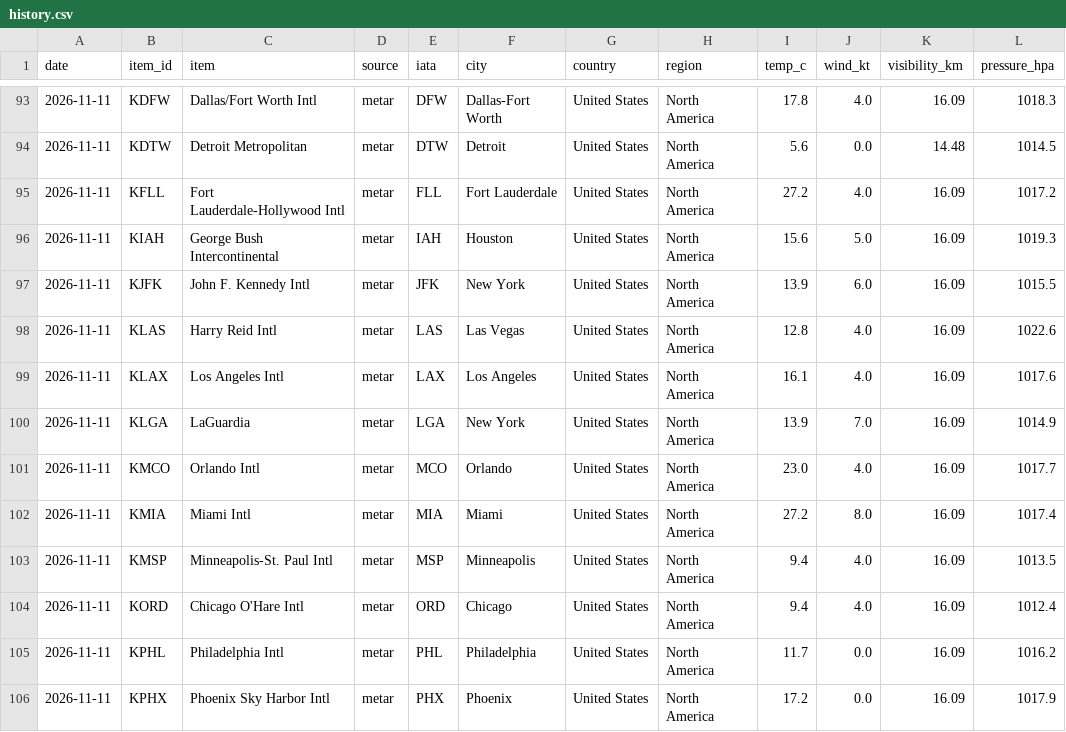
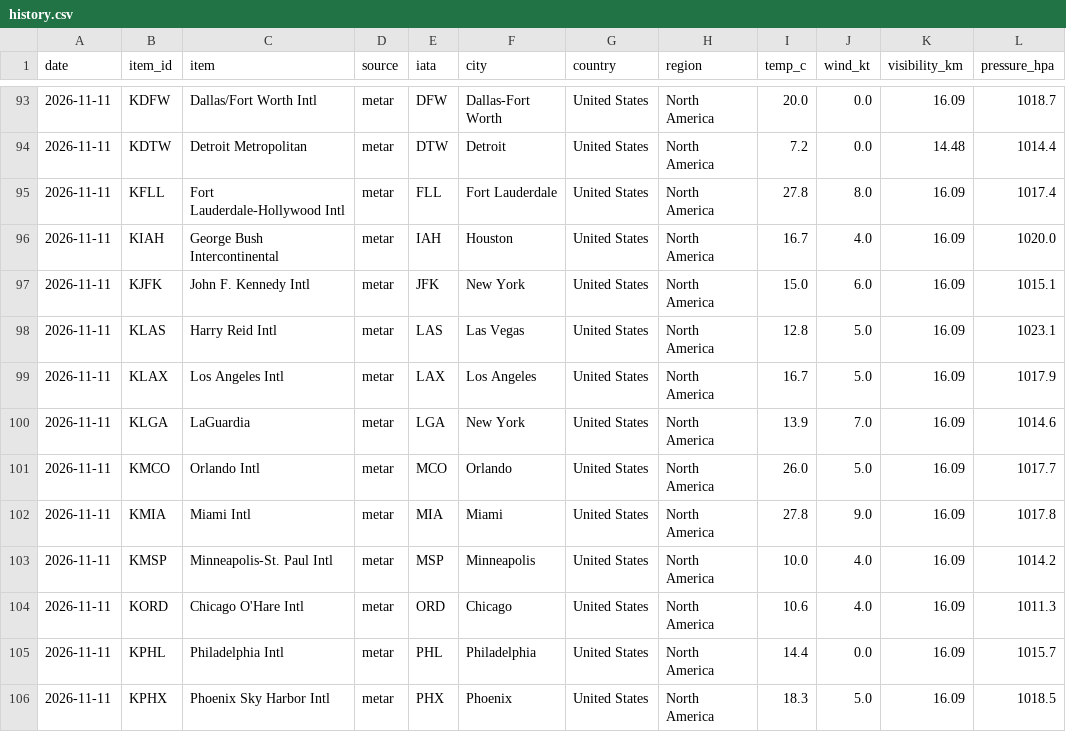
Before and after one commit to nickhayob/data-tracker, a CSV file: data/history.csv, drawn as a sheet; only a part is shown, gaps mark what is left out; the diff covers the shown part only.

```diff
--- a/data/history.csv
+++ b/data/history.csv
@@ -93,14 +93,14 @@ date,item_id,item,source,iata,city,country,region,temp_c,wind_kt,visibility_km,p
-2026-11-11,KDFW,Dallas/Fort Worth Intl,metar,DFW,Dallas-Fort Worth,United States,North America,17.8,4.0,16.09,1018.3
-2026-11-11,KDTW,Detroit Metropolitan,metar,DTW,Detroit,United States,North America,5.6,0.0,14.48,1014.5
-2026-11-11,KFLL,Fort Lauderdale-Hollywood Intl,metar,FLL,Fort Lauderdale,United States,North America,27.2,4.0,16.09,1017.2
-2026-11-11,KIAH,George Bush Intercontinental,metar,IAH,Houston,United States,North America,15.6,5.0,16.09,1019.3
-2026-11-11,KJFK,John F. Kennedy Intl,metar,JFK,New York,United States,North America,13.9,6.0,16.09,1015.5
-2026-11-11,KLAS,Harry Reid Intl,metar,LAS,Las Vegas,United States,North America,12.8,4.0,16.09,1022.6
-2026-11-11,KLAX,Los Angeles Intl,metar,LAX,Los Angeles,United States,North America,16.1,4.0,16.09,1017.6
-2026-11-11,KLGA,LaGuardia,metar,LGA,New York,United States,North America,13.9,7.0,16.09,1014.9
-2026-11-11,KMCO,Orlando Intl,metar,MCO,Orlando,United States,North America,23.0,4.0,16.09,1017.7
-2026-11-11,KMIA,Miami Intl,metar,MIA,Miami,United States,North America,27.2,8.0,16.09,1017.4
-2026-11-11,KMSP,Minneapolis-St. Paul Intl,metar,MSP,Minneapolis,United States,North America,9.4,4.0,16.09,1013.5
-2026-11-11,KORD,Chicago O'Hare Intl,metar,ORD,Chicago,United States,North America,9.4,4.0,16.09,1012.4
-2026-11-11,KPHL,Philadelphia Intl,metar,PHL,Philadelphia,United States,North America,11.7,0.0,16.09,1016.2
-2026-11-11,KPHX,Phoenix Sky Harbor Intl,metar,PHX,Phoenix,United States,North America,17.2,0.0,16.09,1017.9
+2026-11-11,KDFW,Dallas/Fort Worth Intl,metar,DFW,Dallas-Fort Worth,United States,North America,20.0,0.0,16.09,1018.7
+2026-11-11,KDTW,Detroit Metropolitan,metar,DTW,Detroit,United States,North America,7.2,0.0,14.48,1014.4
+2026-11-11,KFLL,Fort Lauderdale-Hollywood Intl,metar,FLL,Fort Lauderdale,United States,North America,27.8,8.0,16.09,1017.4
+2026-11-11,KIAH,George Bush Intercontinental,metar,IAH,Houston,United States,North America,16.7,4.0,16.09,1020.0
+2026-11-11,KJFK,John F. Kennedy Intl,metar,JFK,New York,United States,North America,15.0,6.0,16.09,1015.1
+2026-11-11,KLAS,Harry Reid Intl,metar,LAS,Las Vegas,United States,North America,12.8,5.0,16.09,1023.1
+2026-11-11,KLAX,Los Angeles Intl,metar,LAX,Los Angeles,United States,North America,16.7,5.0,16.09,1017.9
+2026-11-11,KLGA,LaGuardia,metar,LGA,New York,United States,North America,13.9,7.0,16.09,1014.6
+2026-11-11,KMCO,Orlando Intl,metar,MCO,Orlando,United States,North America,26.0,5.0,16.09,1017.7
+2026-11-11,KMIA,Miami Intl,metar,MIA,Miami,United States,North America,27.8,9.0,16.09,1017.8
+2026-11-11,KMSP,Minneapolis-St. Paul Intl,metar,MSP,Minneapolis,United States,North America,10.0,4.0,16.09,1014.2
+2026-11-11,KORD,Chicago O'Hare Intl,metar,ORD,Chicago,United States,North America,10.6,4.0,16.09,1011.3
+2026-11-11,KPHL,Philadelphia Intl,metar,PHL,Philadelphia,United States,North America,14.4,0.0,16.09,1015.7
+2026-11-11,KPHX,Phoenix Sky Harbor Intl,metar,PHX,Phoenix,United States,North America,18.3,5.0,16.09,1018.5
```
Also changed, not shown: 88 edited cells elsewhere in this file, 3 other files.
